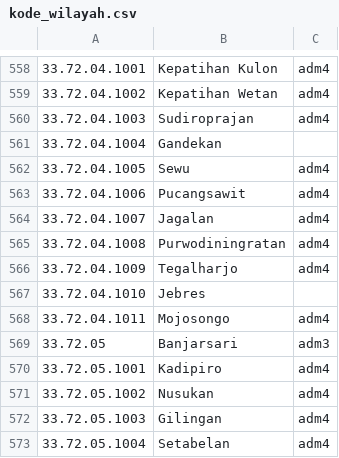
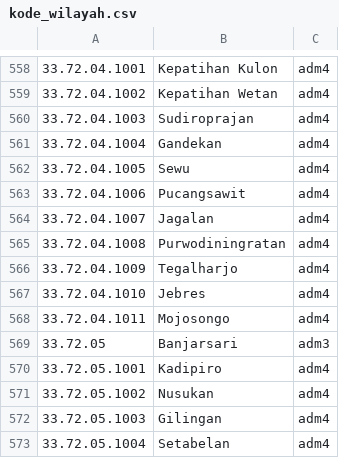
Before and after one commit to UKDW-StrukturData/project-akhir-struktur-data-grup-b-trio-macan, a CSV file: kode_wilayah.csv, drawn as a sheet; only a part is shown, gaps mark what is left out.

```diff
--- a/kode_wilayah.csv
+++ b/kode_wilayah.csv
@@ -560,3 +560,3 @@
 33.72.04.1003,Sudiroprajan,adm4
-33.72.04.1004,Gandekan,
+33.72.04.1004,Gandekan,adm4
 33.72.04.1005,Sewu,adm4
@@ -566,3 +566,3 @@
 33.72.04.1009,Tegalharjo,adm4
-33.72.04.1010,Jebres,
+33.72.04.1010,Jebres,adm4
 33.72.04.1011,Mojosongo,adm4
```
Also changed, not shown: 1 other file.
